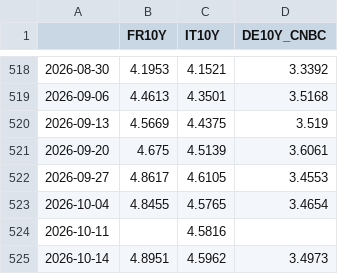
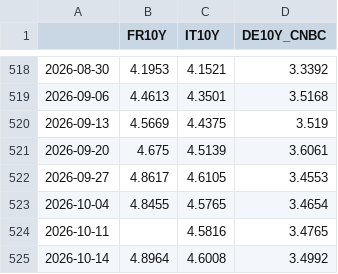
Before and after one commit to joshberelowitz-hub/fm-7k2q, a CSV file: data/cnbc_fr_it_10y.csv, drawn as a sheet; only a part is shown, gaps mark what is left out.

```diff
--- a/data/cnbc_fr_it_10y.csv
+++ b/data/cnbc_fr_it_10y.csv
@@ -523,3 +523,3 @@
 2026-10-04,4.8455,4.5765,3.4654
-2026-10-11,,4.5816,
-2026-10-14,4.8951,4.5962,3.4973
+2026-10-11,,4.5816,3.4765
+2026-10-14,4.8964,4.6008,3.4992
```
Also changed, not shown: data/yahoo_DXY.csv, data/yahoo_EURUSD.csv, 3 other files.
